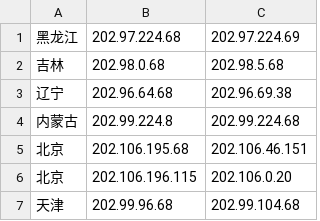
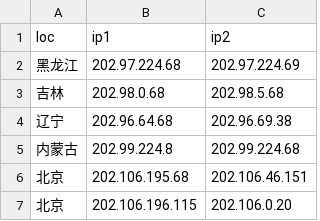
Before and after one commit to NovaXNS/opendata, a CSV file: dns/chinaunicom-sample-ip.csv, drawn as a sheet; only a part is shown; the shorter side is filled out with more unchanged rows; the diff names each change by its address in the sheet, - before the commit and + after, or states it on an @@ line.

Commit message:
Update chinaunicom-sample-ip.csv

```diff
--- a/dns/chinaunicom-sample-ip.csv
+++ b/dns/chinaunicom-sample-ip.csv
+row 1: loc | ip1 | ip2
```
